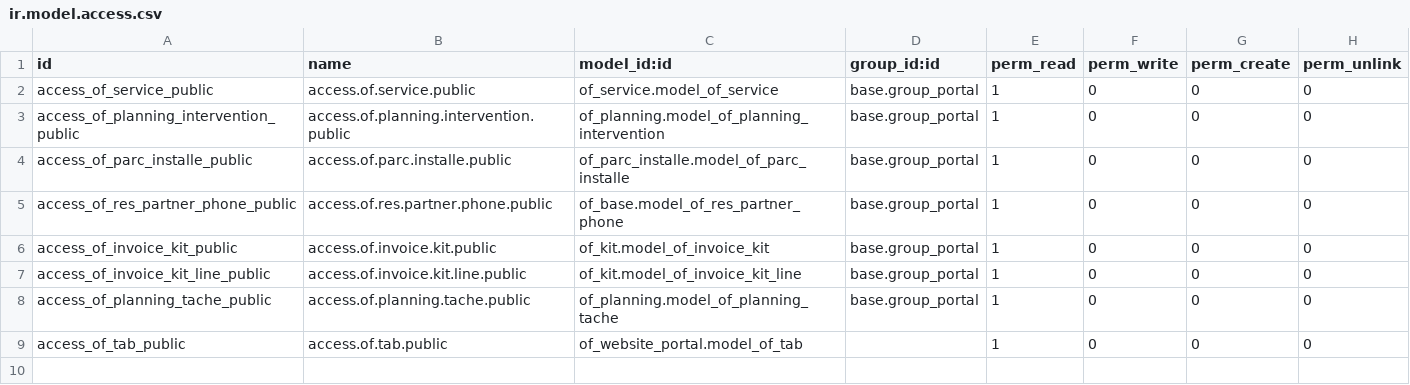
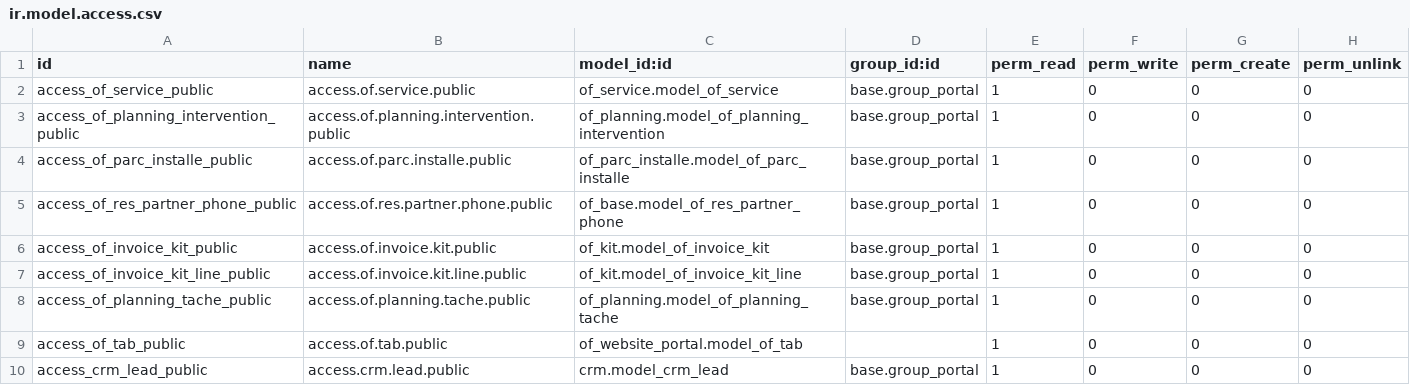
Before and after one commit to odof/openfire, a CSV file: of_website_portal/security/ir.model.access.csv, drawn as a sheet; the diff names each change by its address in the sheet, - before the commit and + after, or states it on an @@ line.

Commit message:
of_website_portal : T14395 - [ADD] Configuration + Affichage d'onglet opportunités au niveau de portail

```diff
--- a/of_website_portal/security/ir.model.access.csv
+++ b/of_website_portal/security/ir.model.access.csv
+row 10: access_crm_lead_public | access.crm.lead.public | crm.model_crm_lead | base.group_portal | 1 | 0 | 0 | 0
```
Also changed, not shown: 5 other files.
